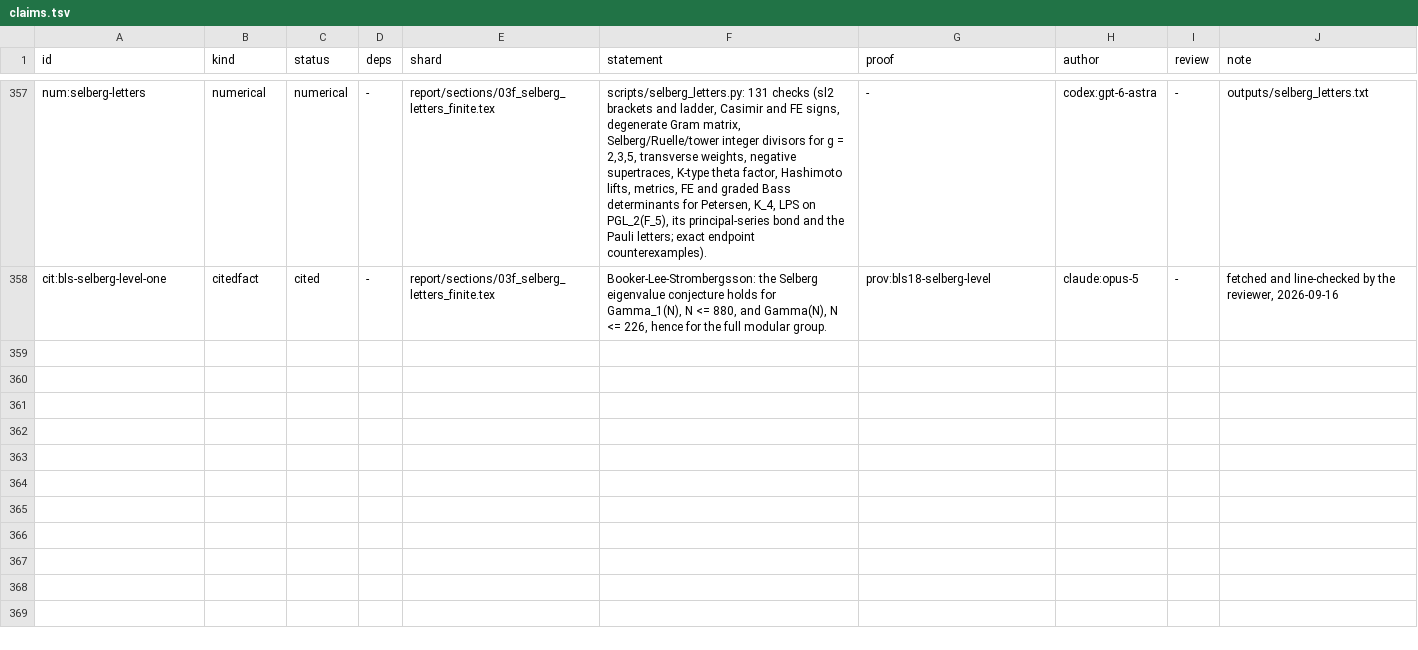
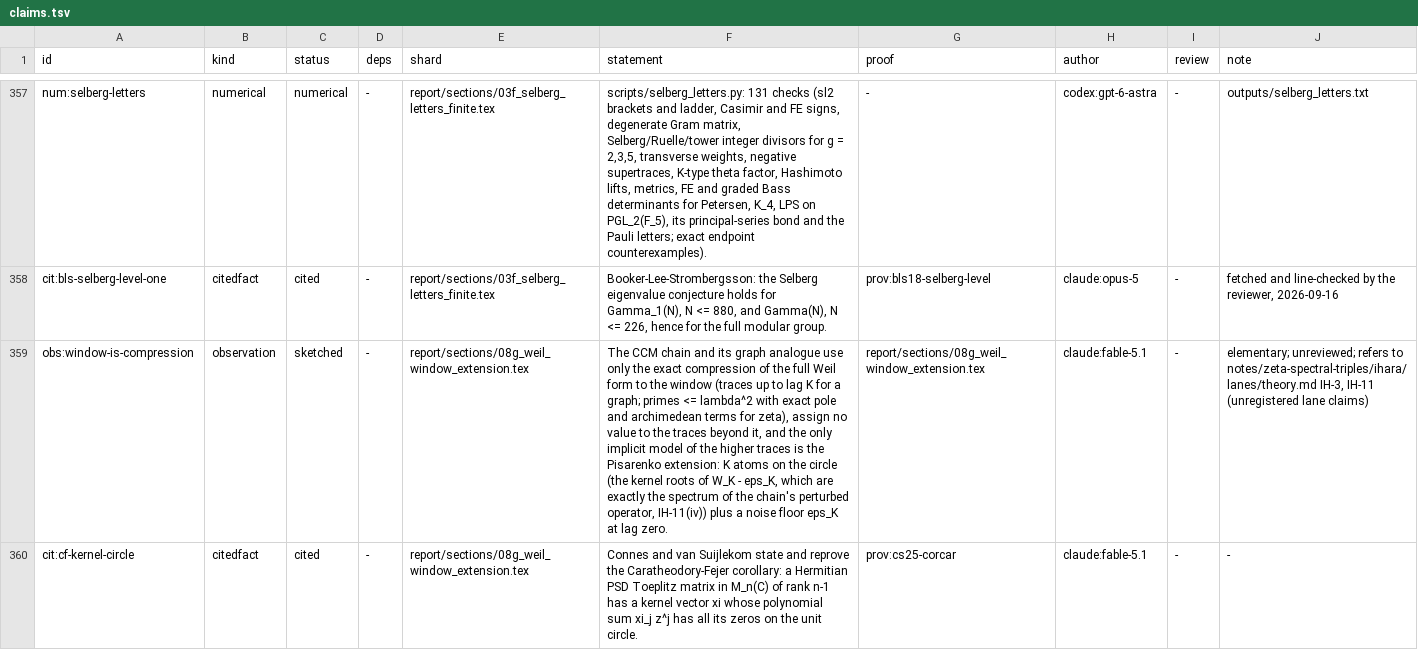
Before and after one commit to tobiasosborne/riemann-channel, a TSV file: db/claims.tsv, drawn as a sheet; only a part is shown, gaps mark what is left out; the diff covers the shown part only; the diff names each change by its address in the sheet, - before the commit and + after, or states it on an @@ line.

```diff
--- a/db/claims.tsv
+++ b/db/claims.tsv
+row 359: obs:window-is-compression | observation | sketched | - | report/sections/08g_weil_window_extension.tex | The CCM chain and its graph analogue use only the exact compression of the full Weil form to the window (traces up to lag K for a graph; primes <= lambda^2 with exact pole and archimedean terms for zeta), assign no value to the traces beyond it, and the only implicit model of the higher traces is the Pisarenko extension: K atoms on the circle (the kernel roots of W_K - eps_K, which are exactly the spectrum of the chain's perturbed operator, IH-11(iv)) plus a noise floor eps_K at lag zero. | report/sections/08g_weil_window_extension.tex | claude:fable-5.1 | - | elementary; unreviewed; refers to notes/zeta-spectral-triples/ihara/lanes/theory.md IH-3, IH-11 (unregistered lane claims)
+row 360: cit:cf-kernel-circle | citedfact | cited | - | report/sections/08g_weil_window_extension.tex | Connes and van Suijlekom state and reprove the Caratheodory-Fejer corollary: a Hermitian PSD Toeplitz matrix in M_n(C) of rank n-1 has a kernel vector xi whose polynomial sum xi_j z^j has all its zeros on the unit circle. | prov:cs25-corcar | claude:fable-5.1 | - | -
```
Also changed, not shown: 4 added rows elsewhere in this file, db/definitions.tsv, db/provenance.tsv, 13 other files.
